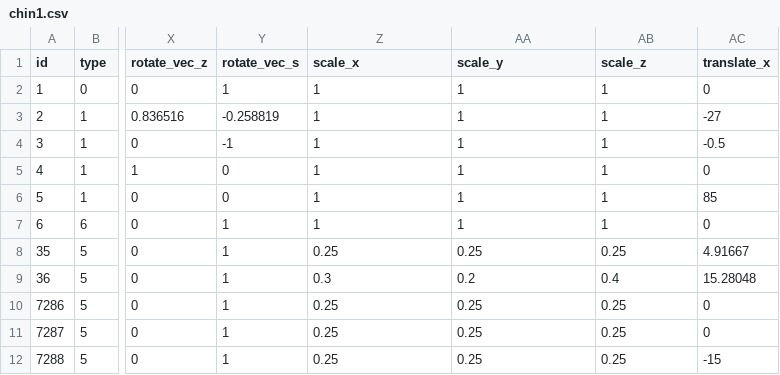
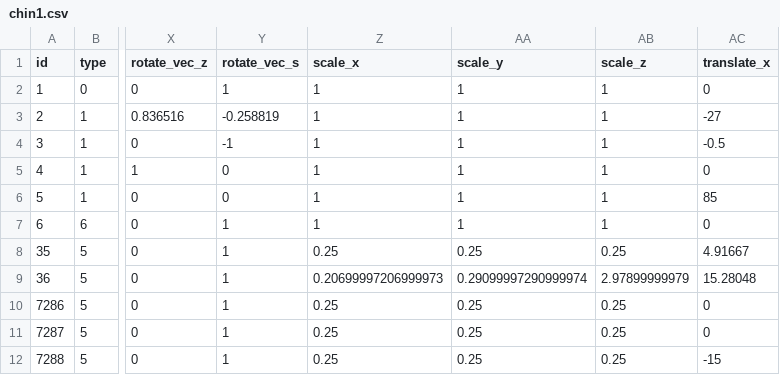
Before and after one commit to SowmyaAji/AntzChanges, a CSV file: chin1.csv, drawn as a sheet; only a part is shown, gaps mark what is left out; the diff names each change by its address in the sheet, - before the commit and + after, or states it on an @@ line.

```diff
--- a/chin1.csv
+++ b/chin1.csv
-Z9 (scale_x): 0.3
+Z9 (scale_x): 0.20699997206999973
-AA9 (scale_y): 0.2
+AA9 (scale_y): 0.29099997290999974
-AB9 (scale_z): 0.4
+AB9 (scale_z): 2.97899999979
```
Also changed, not shown: 2 other files.
